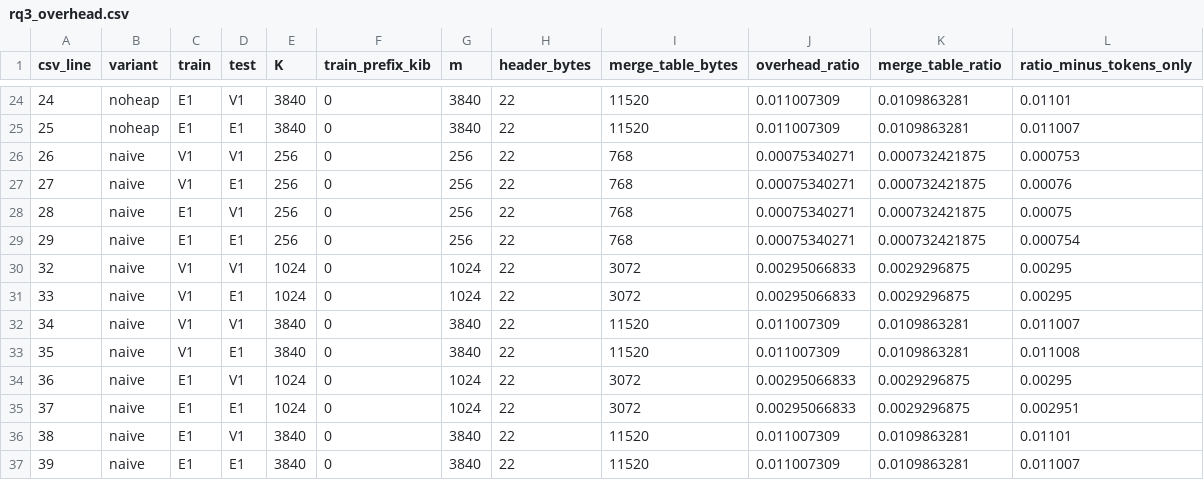
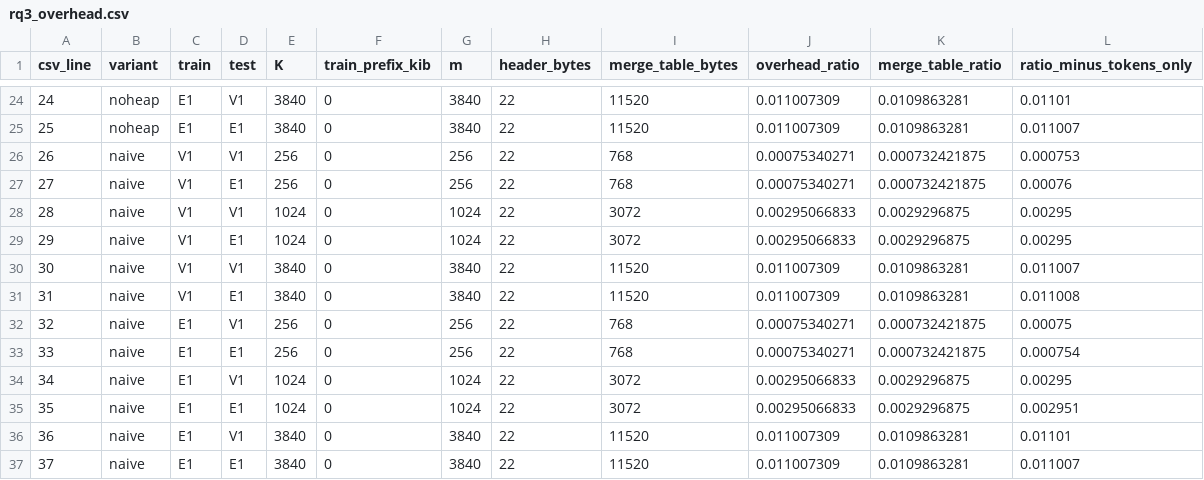
Before and after one commit to TranChauHoangNam/Group4_CSD203_Compressing_project, a CSV file: rq3/out/rq3_overhead.csv, drawn as a sheet; only a part is shown, gaps mark what is left out.

```diff
--- a/rq3/out/rq3_overhead.csv
+++ b/rq3/out/rq3_overhead.csv
@@ -27,11 +27,11 @@ csv_line,variant,train,test,K,train_prefix_kib,m,header_bytes,merge_table_bytes,
 27,naive,V1,E1,256,0,256,22,768,0.00075340271,0.000732421875,0.00076
-28,naive,E1,V1,256,0,256,22,768,0.00075340271,0.000732421875,0.00075
-29,naive,E1,E1,256,0,256,22,768,0.00075340271,0.000732421875,0.000754
-32,naive,V1,V1,1024,0,1024,22,3072,0.00295066833,0.0029296875,0.00295
-33,naive,V1,E1,1024,0,1024,22,3072,0.00295066833,0.0029296875,0.00295
-34,naive,V1,V1,3840,0,3840,22,11520,0.011007309,0.0109863281,0.011007
-35,naive,V1,E1,3840,0,3840,22,11520,0.011007309,0.0109863281,0.011008
-36,naive,E1,V1,1024,0,1024,22,3072,0.00295066833,0.0029296875,0.00295
-37,naive,E1,E1,1024,0,1024,22,3072,0.00295066833,0.0029296875,0.002951
-38,naive,E1,V1,3840,0,3840,22,11520,0.011007309,0.0109863281,0.01101
-39,naive,E1,E1,3840,0,3840,22,11520,0.011007309,0.0109863281,0.011007
+28,naive,V1,V1,1024,0,1024,22,3072,0.00295066833,0.0029296875,0.00295
+29,naive,V1,E1,1024,0,1024,22,3072,0.00295066833,0.0029296875,0.00295
+30,naive,V1,V1,3840,0,3840,22,11520,0.011007309,0.0109863281,0.011007
+31,naive,V1,E1,3840,0,3840,22,11520,0.011007309,0.0109863281,0.011008
+32,naive,E1,V1,256,0,256,22,768,0.00075340271,0.000732421875,0.00075
+33,naive,E1,E1,256,0,256,22,768,0.00075340271,0.000732421875,0.000754
+34,naive,E1,V1,1024,0,1024,22,3072,0.00295066833,0.0029296875,0.00295
+35,naive,E1,E1,1024,0,1024,22,3072,0.00295066833,0.0029296875,0.002951
+36,naive,E1,V1,3840,0,3840,22,11520,0.011007309,0.0109863281,0.01101
+37,naive,E1,E1,3840,0,3840,22,11520,0.011007309,0.0109863281,0.011007
```
Also changed, not shown: results/results_rq3.csv, rq3/out/rq3_cross_gap.csv, 29 other files.
